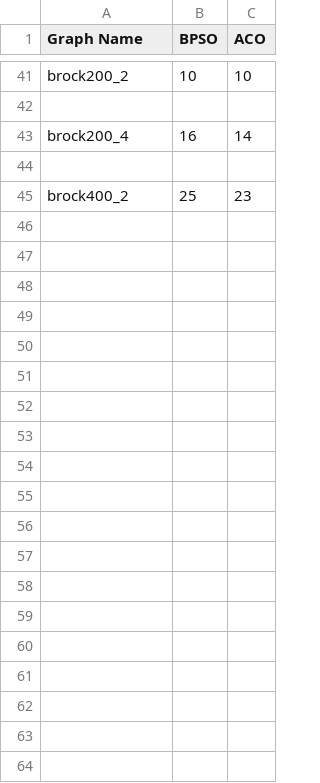
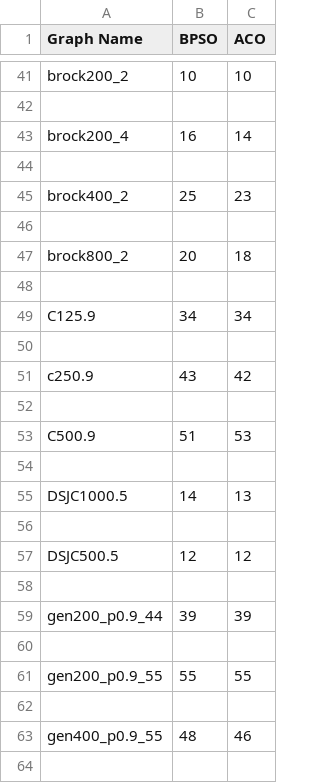
Before and after one commit to Computational-Intelligence-Project-Team/CI_Project, a CSV file: output.csv, drawn as a sheet; only a part is shown, gaps mark what is left out; the diff covers the shown part only.

```diff
--- a/output.csv
+++ b/output.csv
@@ -45 +45,20 @@ brock200_4,16,14
 brock400_2,25,23
+
+brock800_2,20,18
+
+C125.9,34,34
+
+c250.9,43,42
+
+C500.9,51,53
+
+DSJC1000.5,14,13
+
+DSJC500.5,12,12
+
+gen200_p0.9_44,39,39
+
+gen200_p0.9_55,55,55
+
+gen400_p0.9_55,48,46
+
```
Also changed, not shown: 11 added rows elsewhere in this file, Fitness_Comparision_Table.csv, 5 other files.
